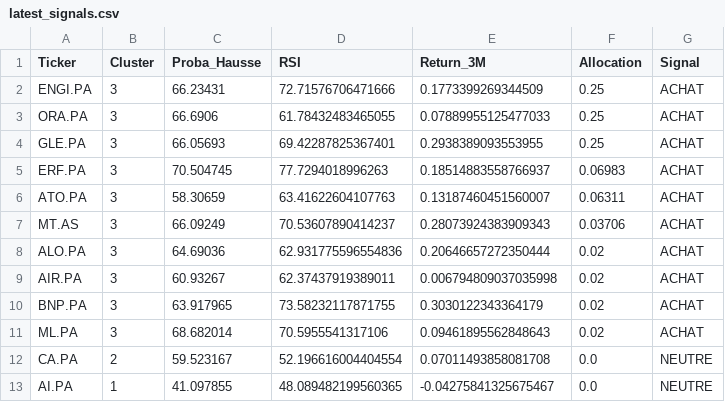
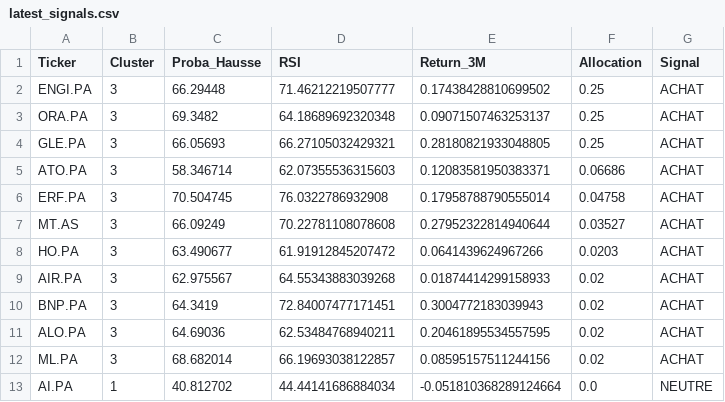
Before and after one commit to SORADATA/CAC40-Quantitative-Analysis-Predictive-Asset-Allocation, a CSV file: latest_signals.csv, drawn as a sheet; only a part is shown; the diff covers the shown part only.

```diff
--- a/latest_signals.csv
+++ b/latest_signals.csv
@@ -1,13 +1,13 @@
 Ticker,Cluster,Proba_Hausse,RSI,Return_3M,Allocation,Signal
-ENGI.PA,3,66.23431,72.71576706471666,0.1773399269344509,0.25,ACHAT
-ORA.PA,3,66.6906,61.78432483465055,0.07889955125477033,0.25,ACHAT
-GLE.PA,3,66.05693,69.42287825367401,0.2938389093553955,0.25,ACHAT
-ERF.PA,3,70.504745,77.7294018996263,0.18514883558766937,0.06983,ACHAT
-ATO.PA,3,58.30659,63.41622604107763,0.13187460451560007,0.06311,ACHAT
-MT.AS,3,66.09249,70.53607890414237,0.28073924383909343,0.03706,ACHAT
-ALO.PA,3,64.69036,62.931775596554836,0.20646657272350444,0.02,ACHAT
-AIR.PA,3,60.93267,62.37437919389011,0.006794809037035998,0.02,ACHAT
-BNP.PA,3,63.917965,73.58232117871755,0.3030122343364179,0.02,ACHAT
-ML.PA,3,68.682014,70.5955541317106,0.09461895562848643,0.02,ACHAT
-CA.PA,2,59.523167,52.196616004404554,0.07011493858081708,0.0,NEUTRE
-AI.PA,1,41.097855,48.089482199560365,-0.04275841325675467,0.0,NEUTRE
+ENGI.PA,3,66.29448,71.46212219507777,0.17438428810699502,0.25,ACHAT
+ORA.PA,3,69.3482,64.18689692320348,0.09071507463253137,0.25,ACHAT
+GLE.PA,3,66.05693,66.27105032429321,0.28180821933048805,0.25,ACHAT
+ATO.PA,3,58.346714,62.07355536315603,0.12083581950383371,0.06686,ACHAT
+ERF.PA,3,70.504745,76.0322786932908,0.17958788790555014,0.04758,ACHAT
+MT.AS,3,66.09249,70.22781108078608,0.27952322814940644,0.03527,ACHAT
+HO.PA,3,63.490677,61.91912845207472,0.0641439624967266,0.0203,ACHAT
+AIR.PA,3,62.975567,64.55343883039268,0.01874414299158933,0.02,ACHAT
+BNP.PA,3,64.3419,72.84007477171451,0.3004772183039943,0.02,ACHAT
+ALO.PA,3,64.69036,62.53484768940211,0.20461895534557595,0.02,ACHAT
+ML.PA,3,68.682014,66.19693038122857,0.08595157511244156,0.02,ACHAT
+AI.PA,1,40.812702,44.44141686884034,-0.051810368289124664,0.0,NEUTRE
```
Also changed, not shown: 2 added rows, 2 removed rows and 80 edited cells elsewhere in this file, portfolio_history.csv, 2 other files.
